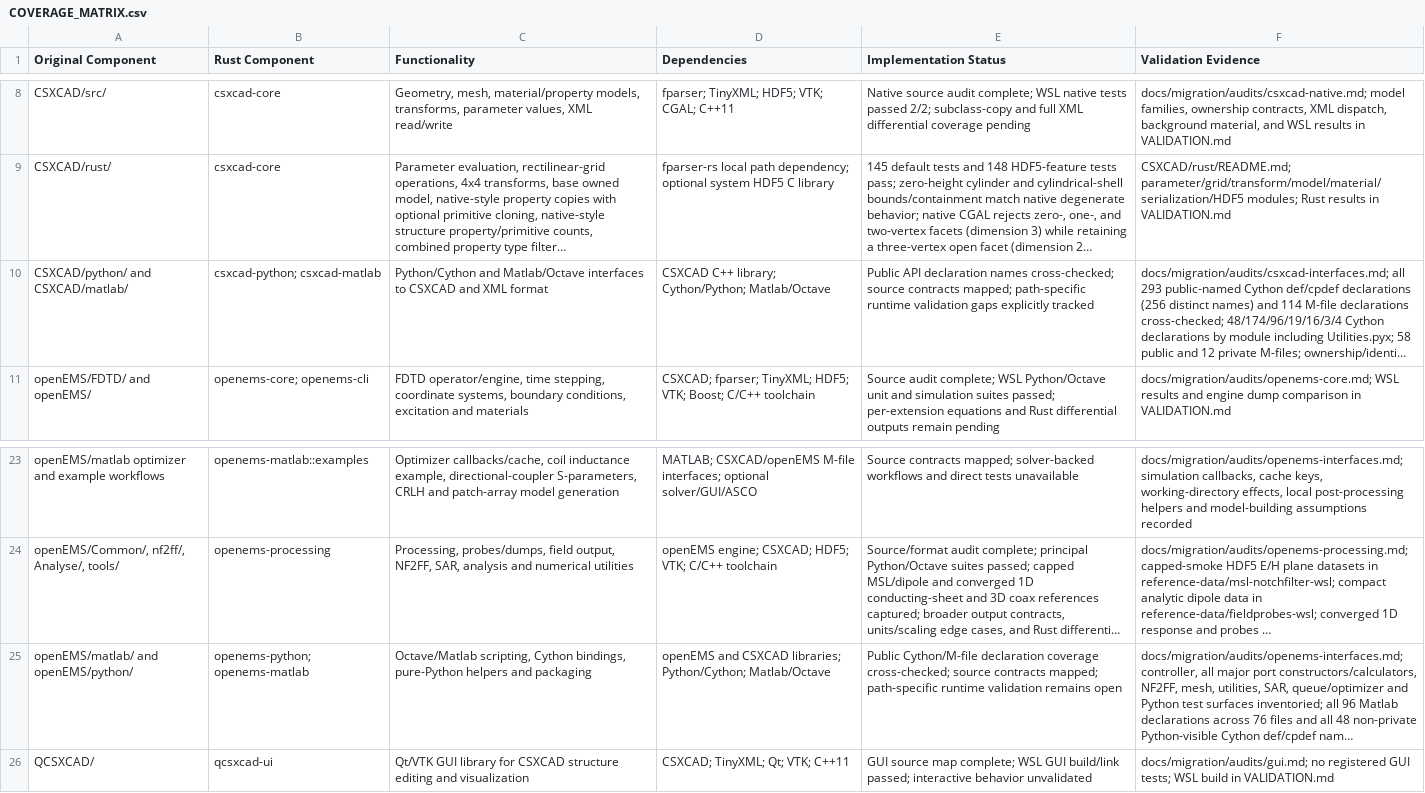
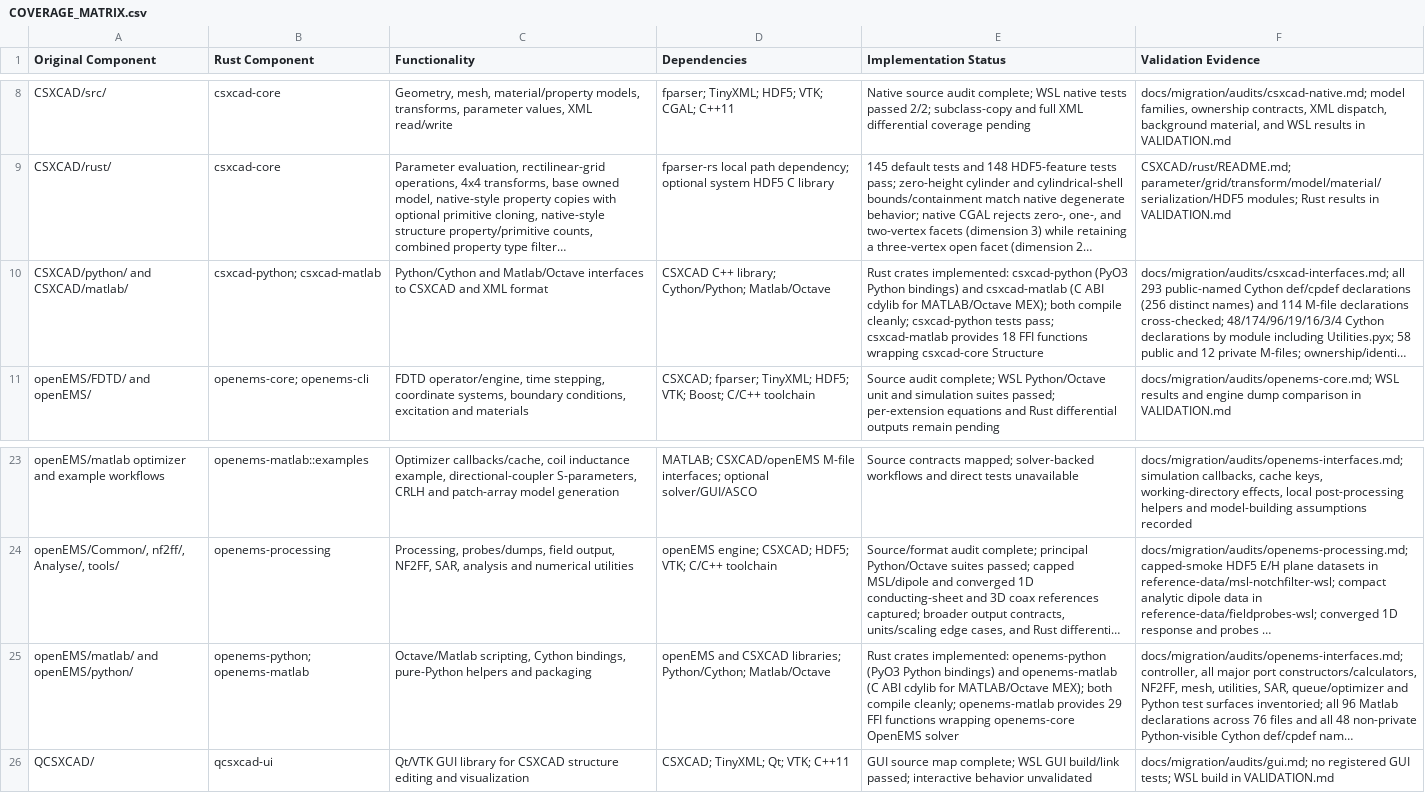
Before and after one commit to mberkanbicer/openEMS-Project, a CSV file: docs/migration/COVERAGE_MATRIX.csv, drawn as a sheet; only a part is shown, gaps mark what is left out; long unchanged cells end in …; the diff names each change by its address in the sheet, - before the commit and + after, or states it on an @@ line.

```diff
--- a/docs/migration/COVERAGE_MATRIX.csv
+++ b/docs/migration/COVERAGE_MATRIX.csv
-E10 (Implementation Status): Public API declaration names cross-checked; source contracts mapped; path-specific runtime validation gaps explicitly tracked
+E10 (Implementation Status): Rust crates implemented: csxcad-python (PyO3 Python bindings) and csxcad-matlab (C ABI cdylib for MATLAB/Octave MEX); both compile cleanly; csxcad-python tests pass; csxcad-matlab provides 18 FFI functions wrapping csxcad-core Structure
-E25 (Implementation Status): Public Cython/M-file declaration coverage cross-checked; source contracts mapped; path-specific runtime validation remains open
+E25 (Implementation Status): Rust crates implemented: openems-python (PyO3 Python bindings) and openems-matlab (C ABI cdylib for MATLAB/Octave MEX); both compile cleanly; openems-matlab provides 29 FFI functions wrapping openems-core OpenEMS solver
```
Also changed, not shown: 4 other files.
